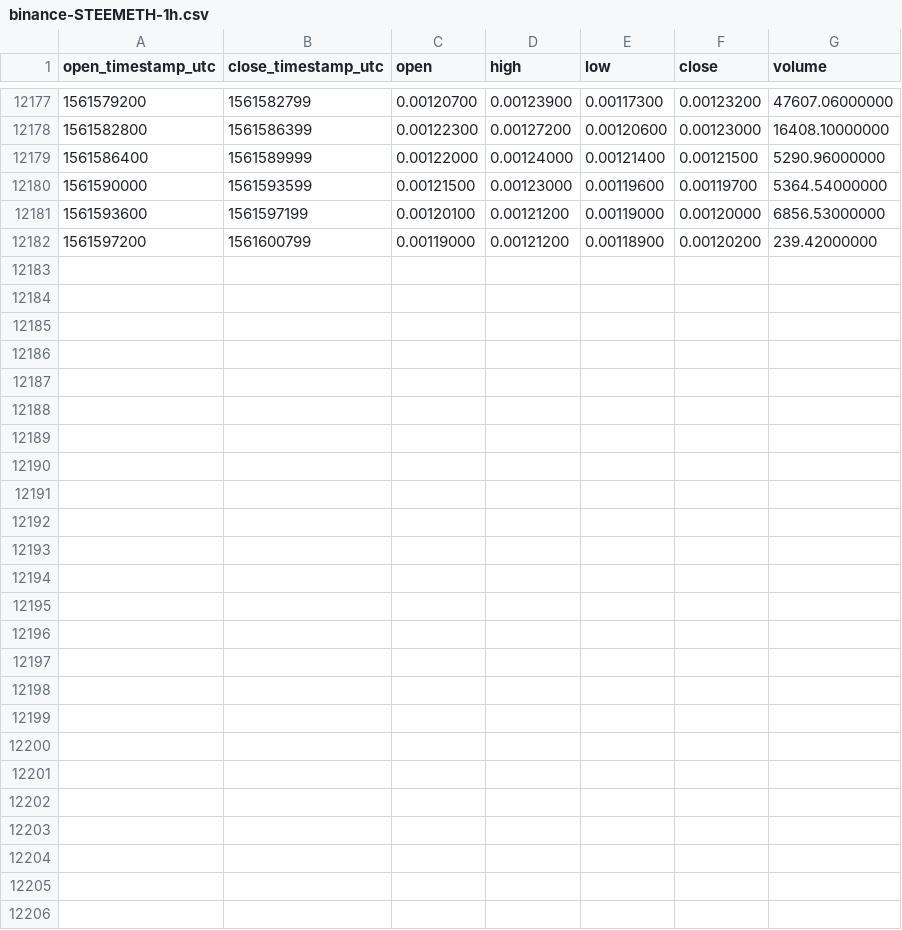
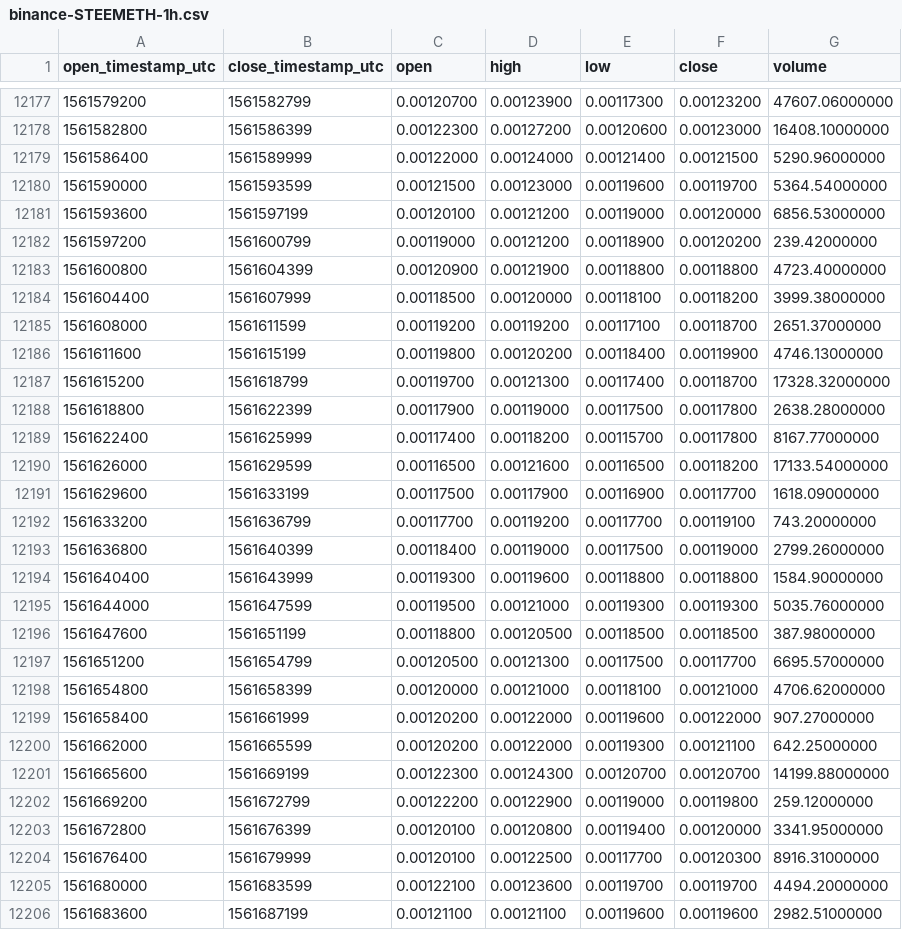
Before and after one commit to cryptobigbro/binance-STEEMETH, a CSV file: binance-STEEMETH-1h.csv, drawn as a sheet; only a part is shown, gaps mark what is left out.

Commit message:
Update OHLCV data.

```diff
--- a/binance-STEEMETH-1h.csv
+++ b/binance-STEEMETH-1h.csv
@@ -12182 +12182,25 @@ open_timestamp_utc,close_timestamp_utc,open,high,low,close,volume
 1561597200,1561600799,0.00119000,0.00121200,0.00118900,0.00120200,239.42000000
+1561600800,1561604399,0.00120900,0.00121900,0.00118800,0.00118800,4723.40000000
+1561604400,1561607999,0.00118500,0.00120000,0.00118100,0.00118200,3999.38000000
+1561608000,1561611599,0.00119200,0.00119200,0.00117100,0.00118700,2651.37000000
+1561611600,1561615199,0.00119800,0.00120200,0.00118400,0.00119900,4746.13000000
+1561615200,1561618799,0.00119700,0.00121300,0.00117400,0.00118700,17328.32000000
+1561618800,1561622399,0.00117900,0.00119000,0.00117500,0.00117800,2638.28000000
+1561622400,1561625999,0.00117400,0.00118200,0.00115700,0.00117800,8167.77000000
+1561626000,1561629599,0.00116500,0.00121600,0.00116500,0.00118200,17133.54000000
+1561629600,1561633199,0.00117500,0.00117900,0.00116900,0.00117700,1618.09000000
+1561633200,1561636799,0.00117700,0.00119200,0.00117700,0.00119100,743.20000000
+1561636800,1561640399,0.00118400,0.00119000,0.00117500,0.00119000,2799.26000000
+1561640400,1561643999,0.00119300,0.00119600,0.00118800,0.00118800,1584.90000000
+1561644000,1561647599,0.00119500,0.00121000,0.00119300,0.00119300,5035.76000000
+1561647600,1561651199,0.00118800,0.00120500,0.00118500,0.00118500,387.98000000
+1561651200,1561654799,0.00120500,0.00121300,0.00117500,0.00117700,6695.57000000
+1561654800,1561658399,0.00120000,0.00121000,0.00118100,0.00121000,4706.62000000
+1561658400,1561661999,0.00120200,0.00122000,0.00119600,0.00122000,907.27000000
+1561662000,1561665599,0.00120200,0.00122000,0.00119300,0.00121100,642.25000000
+1561665600,1561669199,0.00122300,0.00124300,0.00120700,0.00120700,14199.88000000
+1561669200,1561672799,0.00122200,0.00122900,0.00119000,0.00119800,259.12000000
+1561672800,1561676399,0.00120100,0.00120800,0.00119400,0.00120000,3341.95000000
+1561676400,1561679999,0.00120100,0.00122500,0.00117700,0.00120300,8916.31000000
+1561680000,1561683599,0.00122100,0.00123600,0.00119700,0.00119700,4494.20000000
+1561683600,1561687199,0.00121100,0.00121100,0.00119600,0.00119600,2982.51000000
```
Also changed, not shown: binance-STEEMETH-1d.csv.
